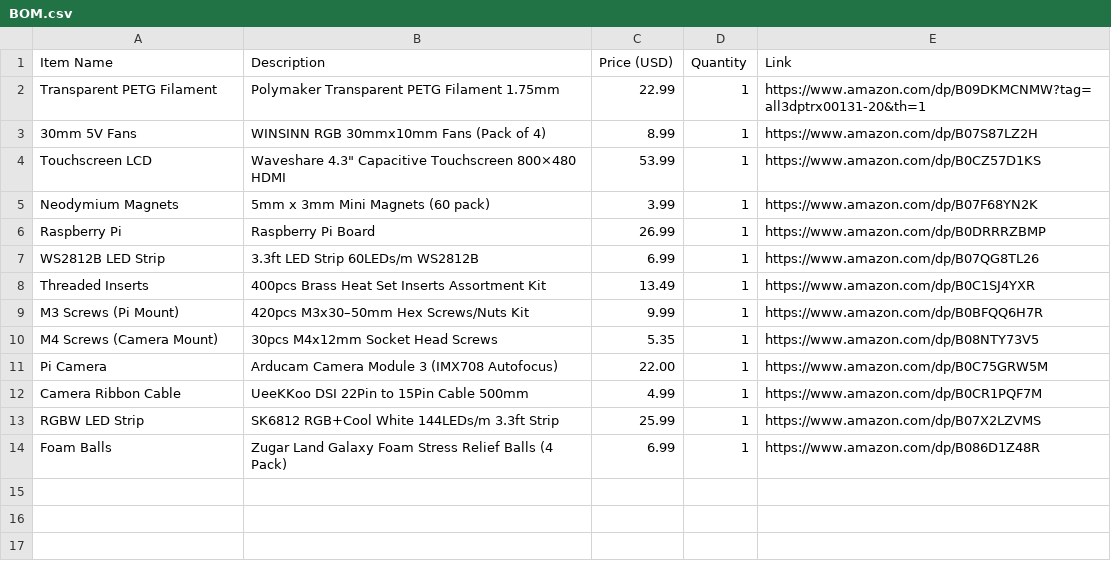
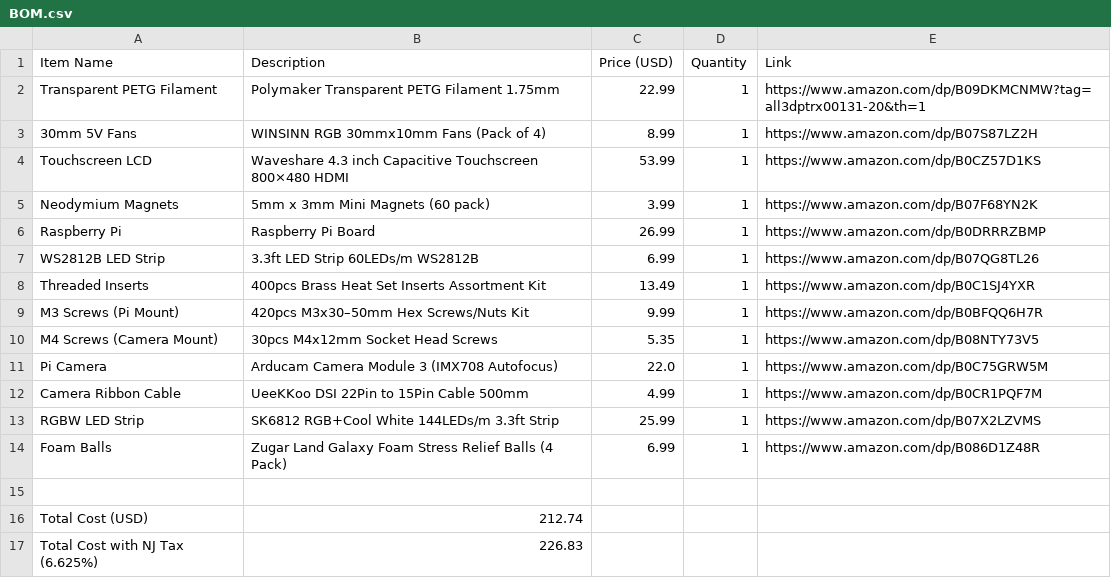
Before and after one commit to Kings-Indian/Ender3Upgrades, a CSV file: BOM.csv, drawn as a sheet.

Commit message:
Update BOM.csv

```diff
--- a/BOM.csv
+++ b/BOM.csv
@@ -3,3 +3,3 @@ Transparent PETG Filament,Polymaker Transparent PETG Filament 1.75mm,22.99,1,htt
 30mm 5V Fans,WINSINN RGB 30mmx10mm Fans (Pack of 4),8.99,1,https://www.amazon.com/dp/B07S87LZ2H
-Touchscreen LCD,Waveshare 4.3" Capacitive Touchscreen 800×480 HDMI,53.99,1,https://www.amazon.com/dp/B0CZ57D1KS
+Touchscreen LCD,Waveshare 4.3 inch Capacitive Touchscreen 800×480 HDMI,53.99,1,https://www.amazon.com/dp/B0CZ57D1KS
 Neodymium Magnets,5mm x 3mm Mini Magnets (60 pack),3.99,1,https://www.amazon.com/dp/B07F68YN2K
@@ -10,3 +10,3 @@ M3 Screws (Pi Mount),420pcs M3x30–50mm Hex Screws/Nuts Kit,9.99,1,https://www.
 M4 Screws (Camera Mount),30pcs M4x12mm Socket Head Screws,5.35,1,https://www.amazon.com/dp/B08NTY73V5
-Pi Camera,Arducam Camera Module 3 (IMX708 Autofocus),22.00,1,https://www.amazon.com/dp/B0C75GRW5M
+Pi Camera,Arducam Camera Module 3 (IMX708 Autofocus),22.0,1,https://www.amazon.com/dp/B0C75GRW5M
 Camera Ribbon Cable,UeeKKoo DSI 22Pin to 15Pin Cable 500mm,4.99,1,https://www.amazon.com/dp/B0CR1PQF7M
@@ -14 +14,4 @@ RGBW LED Strip,SK6812 RGB+Cool White 144LEDs/m 3.3ft Strip,25.99,1,https://www.a
 Foam Balls,Zugar Land Galaxy Foam Stress Relief Balls (4 Pack),6.99,1,https://www.amazon.com/dp/B086D1Z48R
+
+Total Cost (USD),212.74
+Total Cost with NJ Tax (6.625%),226.83
```
